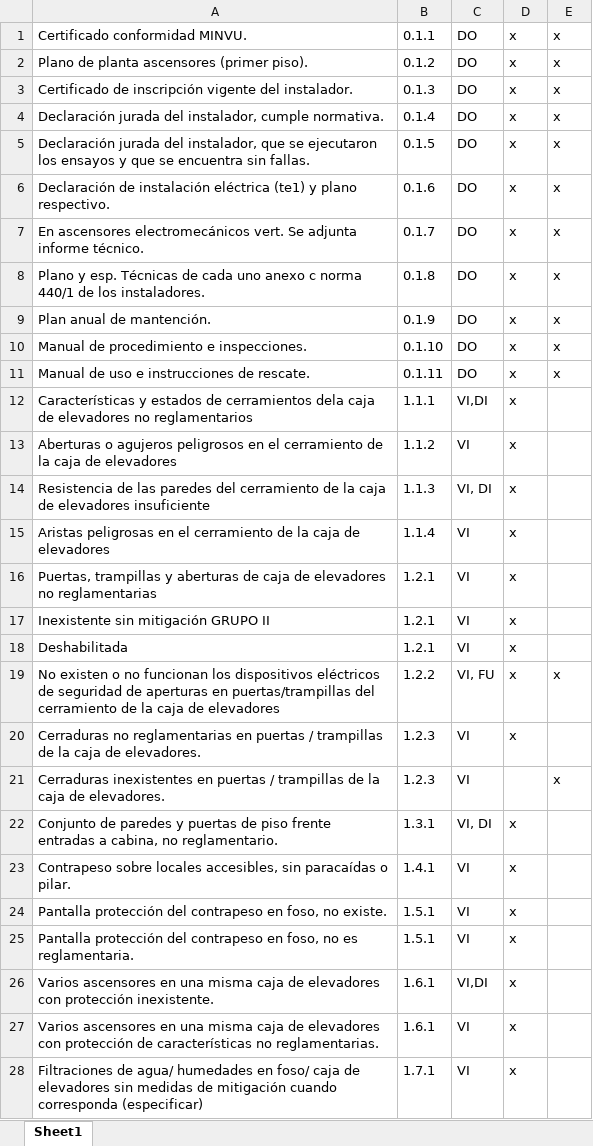
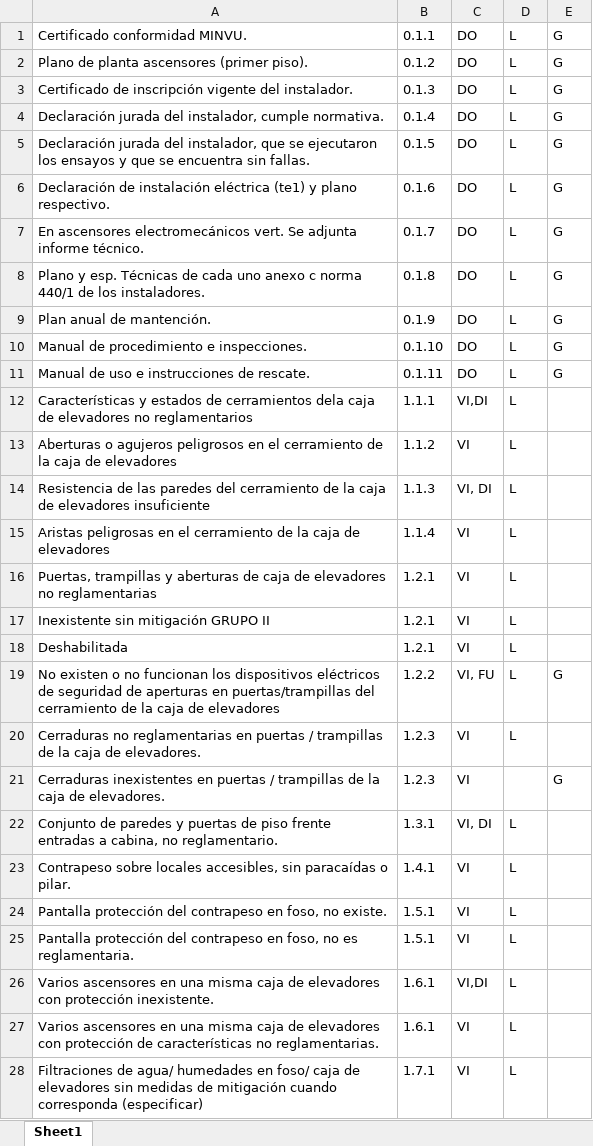
Before and after one commit to joigs/elevador, an Excel workbook: app/templates/template_rules_3.xlsx, sheet Sheet1, drawn as a sheet; only a part is shown; values as stored, in another font and other column widths than the file's, no borders; the diff covers the shown part only; the diff names each change by its address in the sheet, - before the commit and + after, or states it on an @@ line.

```diff
--- a/app/templates/template_rules_3.xlsx (sheet Sheet1)
+++ b/app/templates/template_rules_3.xlsx (sheet Sheet1)
-D1:D20: x
+D1:D20: L
-E1:E11: x
+E1:E11: G
-E19: x
+E19: G
-E21: x
+E21: G
-D22:D28: x
+D22:D28: L
```
Also changed, not shown: 368 edited cells elsewhere in this sheet, app/templates/template_rules_1.xlsx, app/templates/template_rules_2.xlsx, 31 other files.
